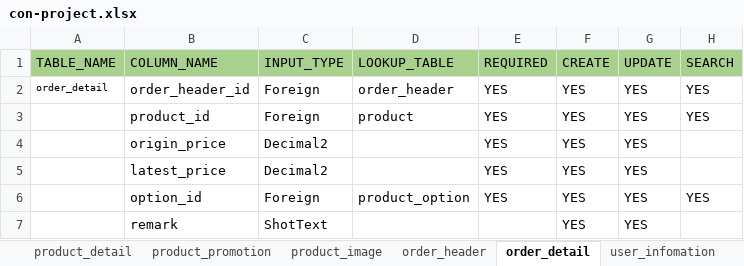
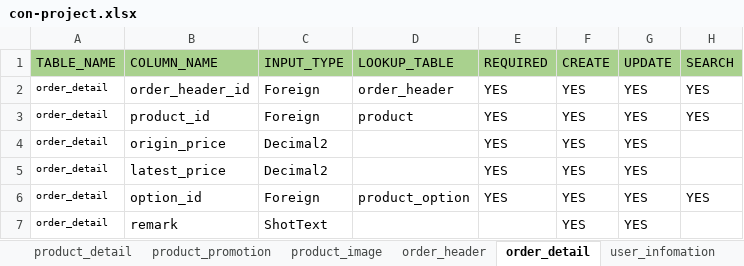
Before and after one commit to mongvaka/CodeGenerate, an Excel workbook: import/con-project.xlsx, sheet order_detail, drawn as a sheet; only a part is shown; values as stored, in another font and other column widths than the file's, no borders; the diff names each change by its address in the sheet, - before the commit and + after, or states it on an @@ line.

```diff
--- a/import/con-project.xlsx (sheet order_detail)
+++ b/import/con-project.xlsx (sheet order_detail)
-A3:A7 (TABLE_NAME): (empty)
+A3:A7 (TABLE_NAME): order_detail
```
Also changed, not shown: sheet product_promotion, sheet order_header, sheet product, sheet product_image, sheet delivery_tracking, sheet category, 3 more sheets, other sheet tabs, 4 other files.
